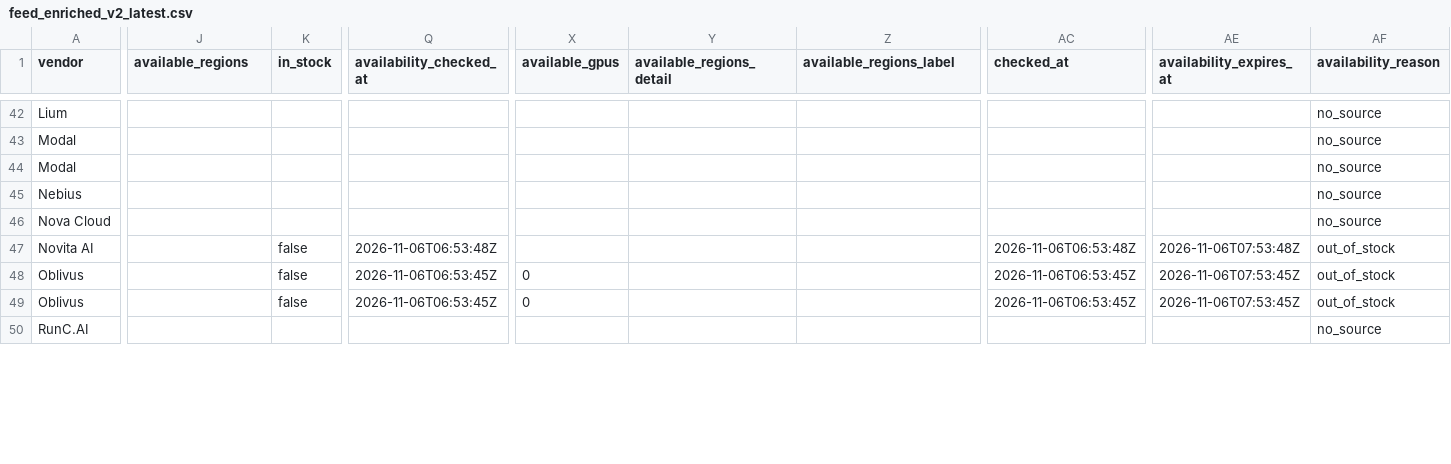
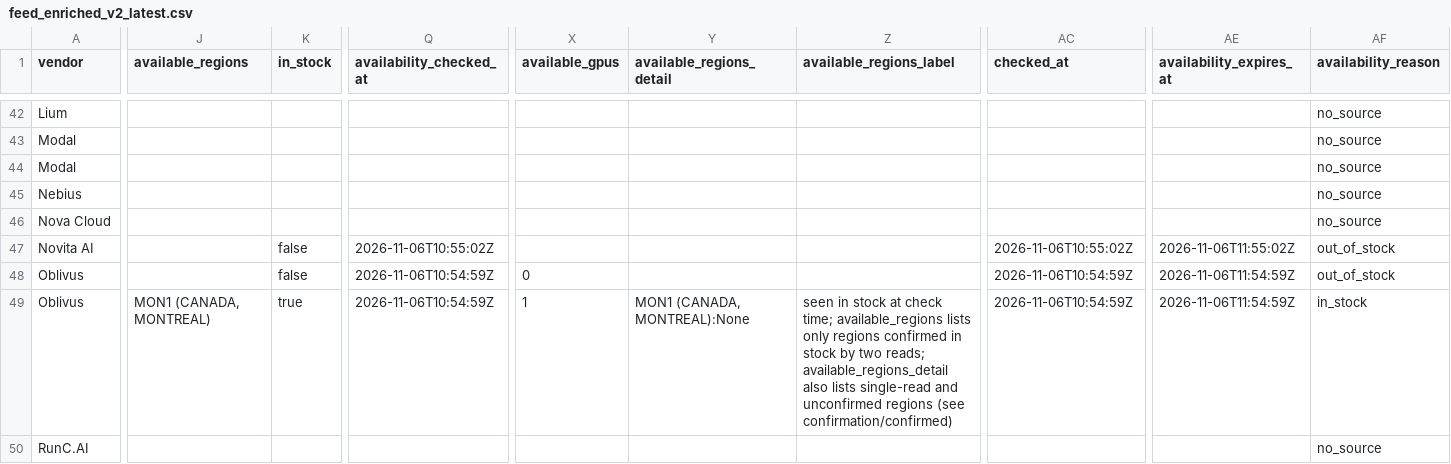
Before and after one commit to connormatthewdouglas/agent-work-stack-deals, a CSV file: latest/feed_enriched_v2_latest.csv, drawn as a sheet; only a part is shown, gaps mark what is left out; the diff covers the shown part only; the diff names each change by its address in the sheet, - before the commit and + after, or states it on an @@ line.

```diff
--- a/latest/feed_enriched_v2_latest.csv
+++ b/latest/feed_enriched_v2_latest.csv
-Q47 (availability_checked_at): 2026-11-06T06:53:48Z
+Q47 (availability_checked_at): 2026-11-06T10:55:02Z
-AC47 (checked_at): 2026-11-06T06:53:48Z
+AC47 (checked_at): 2026-11-06T10:55:02Z
-AE47 (availability_expires_at): 2026-11-06T07:53:48Z
+AE47 (availability_expires_at): 2026-11-06T11:55:02Z
-Q48:Q49 (availability_checked_at): 2026-11-06T06:53:45Z
+Q48:Q49 (availability_checked_at): 2026-11-06T10:54:59Z
-AC48:AC49 (checked_at): 2026-11-06T06:53:45Z
+AC48:AC49 (checked_at): 2026-11-06T10:54:59Z
-AE48:AE49 (availability_expires_at): 2026-11-06T07:53:45Z
+AE48:AE49 (availability_expires_at): 2026-11-06T11:54:59Z
-J49 (available_regions): (empty)
+J49 (available_regions): MON1 (CANADA, MONTREAL)
-K49 (in_stock): false
+K49 (in_stock): true
-X49 (available_gpus): 0
+X49 (available_gpus): 1
-Y49 (available_regions_detail): (empty)
+Y49 (available_regions_detail): MON1 (CANADA, MONTREAL):None
-Z49 (available_regions_label): (empty)
+Z49 (available_regions_label): seen in stock at check time; available_regions lists only regions confirmed in stock by two reads; available_regions_detail also lists single-read and unconfirmed regions (see confirmation/confirmed)
-AF49 (availability_reason): out_of_stock
+AF49 (availability_reason): in_stock
```
Also changed, not shown: 172 edited cells elsewhere in this file, latest/availability_v2_latest.csv, 5 other files.
